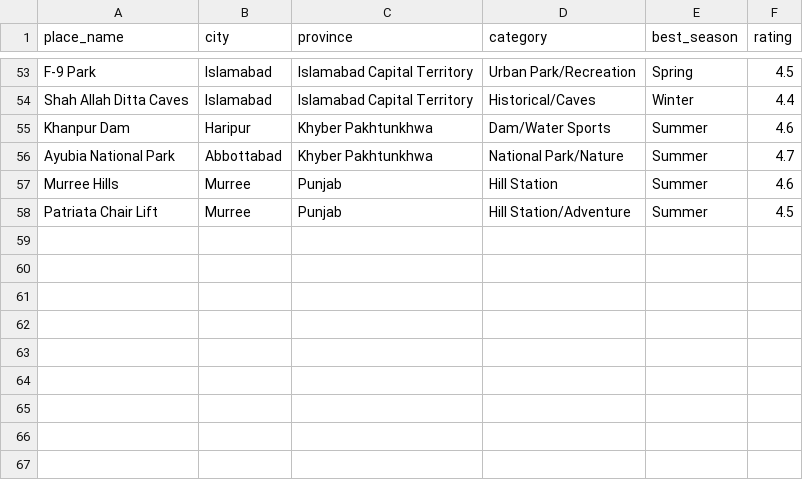
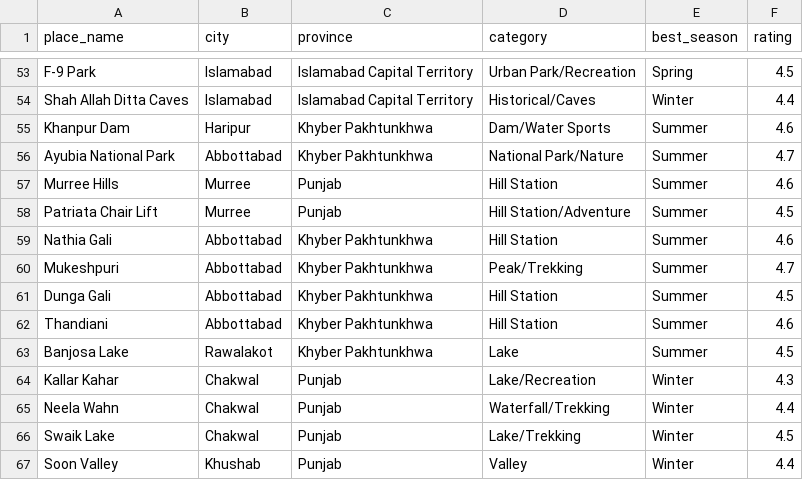
Before and after one commit to umair479/newfyp, a CSV file: places_dataset.csv, drawn as a sheet; only a part is shown, gaps mark what is left out; the diff names each change by its address in the sheet, - before the commit and + after, or states it on an @@ line.

```diff
--- a/places_dataset.csv
+++ b/places_dataset.csv
+row 59: Nathia Gali | Abbottabad | Khyber Pakhtunkhwa | Hill Station | Summer | 4.6
+row 60: Mukeshpuri | Abbottabad | Khyber Pakhtunkhwa | Peak/Trekking | Summer | 4.7
+row 61: Dunga Gali | Abbottabad | Khyber Pakhtunkhwa | Hill Station | Summer | 4.5
+row 62: Thandiani | Abbottabad | Khyber Pakhtunkhwa | Hill Station | Summer | 4.6
+row 63: Banjosa Lake | Rawalakot | Khyber Pakhtunkhwa | Lake | Summer | 4.5
+row 64: Kallar Kahar | Chakwal | Punjab | Lake/Recreation | Winter | 4.3
+row 65: Neela Wahn | Chakwal | Punjab | Waterfall/Trekking | Winter | 4.4
+row 66: Swaik Lake | Chakwal | Punjab | Lake/Trekking | Winter | 4.5
+row 67: Soon Valley | Khushab | Punjab | Valley | Winter | 4.4
```
Also changed, not shown: 1 other file.
